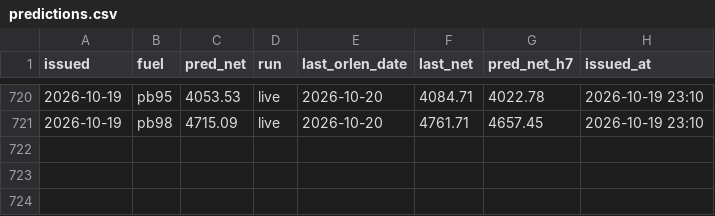
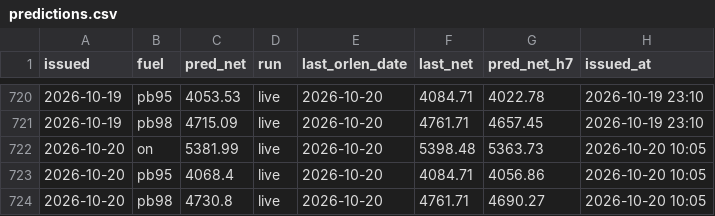
Before and after one commit to bartek-filipiuk/oil-predict, a CSV file: data/predictions.csv, drawn as a sheet; only a part is shown, gaps mark what is left out; the diff names each change by its address in the sheet, - before the commit and + after, or states it on an @@ line.

```diff
--- a/data/predictions.csv
+++ b/data/predictions.csv
+row 722: 2026-10-20 | on | 5381.99 | live | 2026-10-20 | 5398.48 | 5363.73 | 2026-10-20 10:05
+row 723: 2026-10-20 | pb95 | 4068.4 | live | 2026-10-20 | 4084.71 | 4056.86 | 2026-10-20 10:05
+row 724: 2026-10-20 | pb98 | 4730.8 | live | 2026-10-20 | 4761.71 | 4690.27 | 2026-10-20 10:05
```
Also changed, not shown: data/brent.csv, data/orlen.csv, 5 other files.
